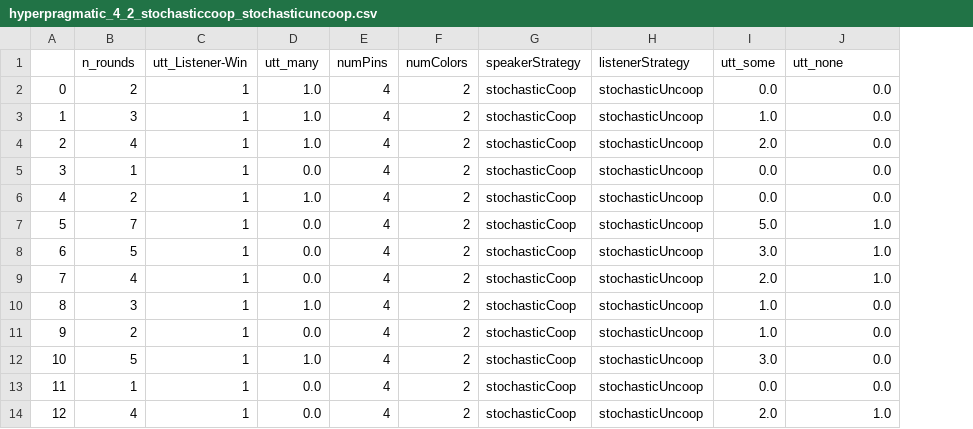
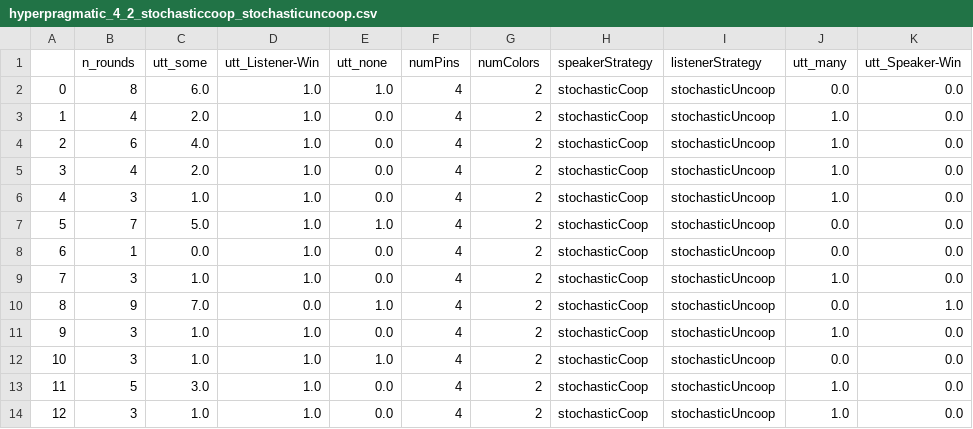
Before and after one commit to mpoemsl/mastermind, a CSV file: statistics/hyperpragmatic_4_2_stochasticcoop_stochasticuncoop.csv, drawn as a sheet; only a part is shown; addresses are those after the commit; the diff covers the shown part only; the diff names each change by its address in the sheet, - before the commit and + after, or states it on an @@ line.

```diff
--- a/statistics/hyperpragmatic_4_2_stochasticcoop_stochasticuncoop.csv
+++ b/statistics/hyperpragmatic_4_2_stochasticcoop_stochasticuncoop.csv
+column C (utt_some), rows 2-14: 6.0 | 2.0 | 4.0 | 2.0 | 1.0 | 5.0 | 0.0 | 1.0 | 7.0 | 1.0 | 1.0 | 3.0 | 1.0
-E1: utt_many
+E1: utt_none
-J1: utt_some
+J1: utt_many
-K1: utt_none
+K1: utt_Speaker-Win
-B2 (n_rounds): 2
+B2 (n_rounds): 8
-D2:D9 (utt_Listener-Win): 1
+D2:D9 (utt_Listener-Win): 1.0
-B3 (n_rounds): 3
+B3 (n_rounds): 4
-E3:E4 (utt_none): 1.0
+E3:E4 (utt_none): 0.0
-B4 (n_rounds): 4
+B4 (n_rounds): 6
-J4 (utt_many): 2.0
+J4 (utt_many): 1.0
-B5 (n_rounds): 1
+B5 (n_rounds): 4
-J5:J6 (utt_many): 0.0
+J5:J6 (utt_many): 1.0
-B6 (n_rounds): 2
+B6 (n_rounds): 3
-E6 (utt_none): 1.0
+E6 (utt_none): 0.0
-E7 (utt_none): 0.0
+E7 (utt_none): 1.0
-J7 (utt_many): 5.0
+J7 (utt_many): 0.0
-K7:K9 (utt_Speaker-Win): 1.0
+K7:K9 (utt_Speaker-Win): 0.0
-B8 (n_rounds): 5
+B8 (n_rounds): 1
-J8 (utt_many): 3.0
+J8 (utt_many): 0.0
-B9 (n_rounds): 4
+B9 (n_rounds): 3
-J9 (utt_many): 2.0
+J9 (utt_many): 1.0
-B10 (n_rounds): 3
+B10 (n_rounds): 9
-D10 (utt_Listener-Win): 1
+D10 (utt_Listener-Win): 0.0
-J10 (utt_many): 1.0
+J10 (utt_many): 0.0
-K10 (utt_Speaker-Win): 0.0
+K10 (utt_Speaker-Win): 1.0
-B11 (n_rounds): 2
+B11 (n_rounds): 3
-D11:D14 (utt_Listener-Win): 1
+D11:D14 (utt_Listener-Win): 1.0
-B12 (n_rounds): 5
+B12 (n_rounds): 3
-J12 (utt_many): 3.0
+J12 (utt_many): 0.0
-B13 (n_rounds): 1
+B13 (n_rounds): 5
-J13 (utt_many): 0.0
+J13 (utt_many): 1.0
-B14 (n_rounds): 4
+B14 (n_rounds): 3
-J14 (utt_many): 2.0
+J14 (utt_many): 1.0
-K14 (utt_Speaker-Win): 1.0
+K14 (utt_Speaker-Win): 0.0
```
Also changed, not shown: 10 edited cells elsewhere in this file, statistics/hyperpragmatic_4_2_greedyuncoop_stochasticcoop.csv, statistics/hyperpragmatic_4_2_greedyuncoop_stochasticuncoop.csv, 18 other files.
